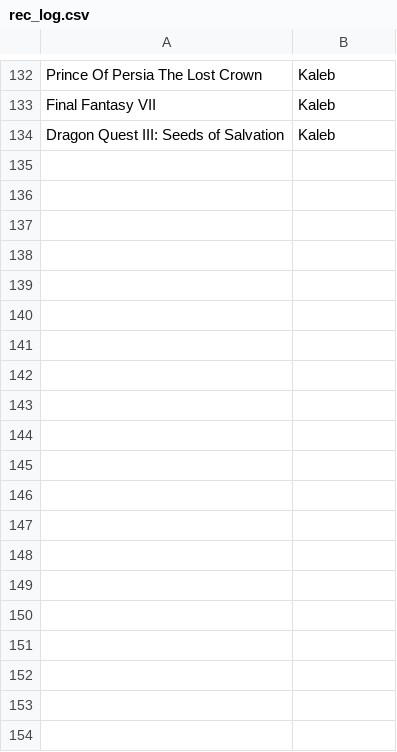
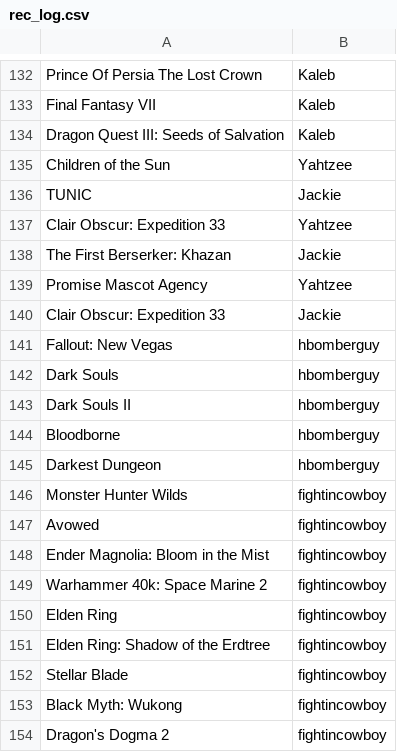
Before and after one commit to derekchance/derks-backlog, a CSV file: rec_log.csv, drawn as a sheet; only a part is shown, gaps mark what is left out; the diff covers the shown part only.

```diff
--- a/rec_log.csv
+++ b/rec_log.csv
@@ -134 +134,21 @@ Final Fantasy VII,Kaleb
 Dragon Quest III: Seeds of Salvation,Kaleb
+Children of the Sun,Yahtzee
+TUNIC,Jackie
+Clair Obscur: Expedition 33,Yahtzee
+The First Berserker: Khazan,Jackie
+Promise Mascot Agency,Yahtzee
+Clair Obscur: Expedition 33,Jackie
+Fallout: New Vegas,hbomberguy
+Dark Souls,hbomberguy
+Dark Souls II,hbomberguy
+Bloodborne,hbomberguy
+Darkest Dungeon,hbomberguy
+Monster Hunter Wilds,fightincowboy
+Avowed,fightincowboy
+Ender Magnolia: Bloom in the Mist,fightincowboy
+Warhammer 40k: Space Marine 2,fightincowboy
+Elden Ring,fightincowboy
+Elden Ring: Shadow of the Erdtree,fightincowboy
+Stellar Blade,fightincowboy
+Black Myth: Wukong,fightincowboy
+Dragon's Dogma 2,fightincowboy
```
Also changed, not shown: 12 added rows elsewhere in this file, backlog.csv, model/model_results/linear_svr_search.csv, 20 other files.
